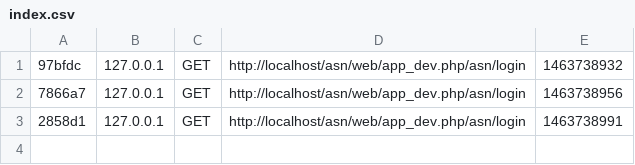
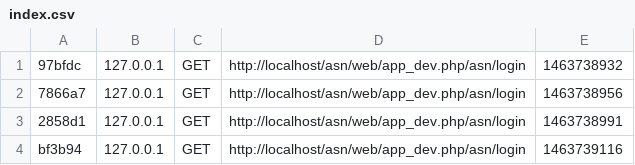
Before and after one commit to TEGUS/asn, a CSV file: app/cache/dev/profiler/index.csv, drawn as a sheet.

```diff
--- a/app/cache/dev/profiler/index.csv
+++ b/app/cache/dev/profiler/index.csv
@@ -3 +3,2 @@
 2858d1,127.0.0.1,GET,http://localhost/asn/web/app_dev.php/asn/login,1463738991,
+bf3b94,127.0.0.1,GET,http://localhost/asn/web/app_dev.php/asn/login,1463739116,
```
Also changed, not shown: 2 other files.
